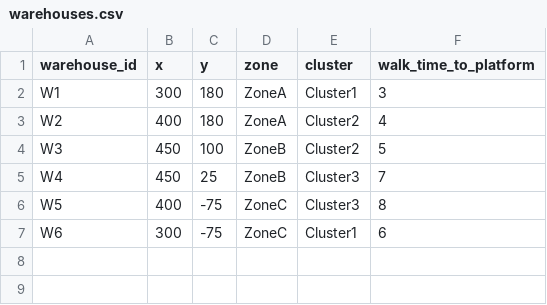
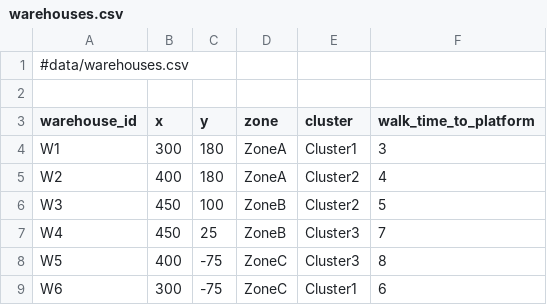
Before and after one commit to desireland-pixel/train-sim-3, a CSV file: data/warehouses.csv, drawn as a sheet; the diff names each change by its address in the sheet, - before the commit and + after, or states it on an @@ line.

Commit message:
Update warehouses.csv

```diff
--- a/data/warehouses.csv
+++ b/data/warehouses.csv
+row 1: #data/warehouses.csv
+row 2: (empty)
```
